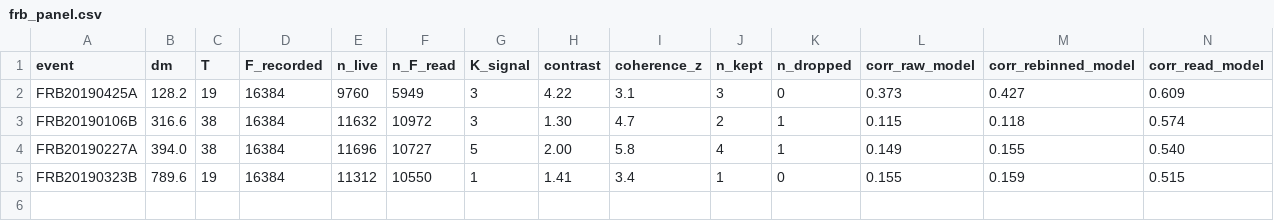
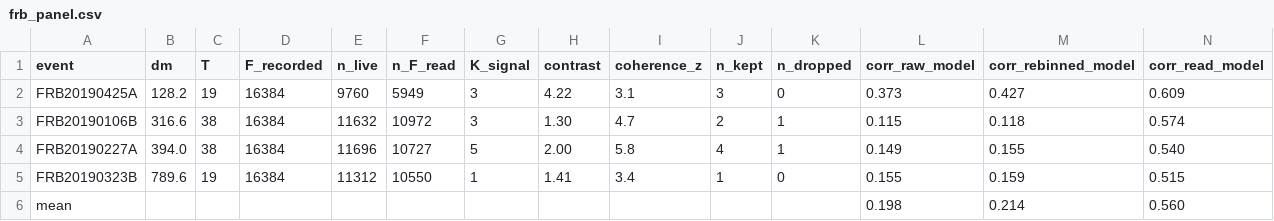
Before and after one commit to Agience/entroptics, a CSV file: research/figures/frb_panel.csv, drawn as a sheet.

```diff
--- a/research/figures/frb_panel.csv
+++ b/research/figures/frb_panel.csv
@@ -5 +5,2 @@ FRB20190227A,394.0,38,16384,11696,10727,5,2.00,5.8,4,1,0.149,0.155,0.540
 FRB20190323B,789.6,19,16384,11312,10550,1,1.41,3.4,1,0,0.155,0.159,0.515
+mean,,,,,,,,,,,0.198,0.214,0.560
```
Also changed, not shown: research/figures/calibration.csv, 42 other files.
